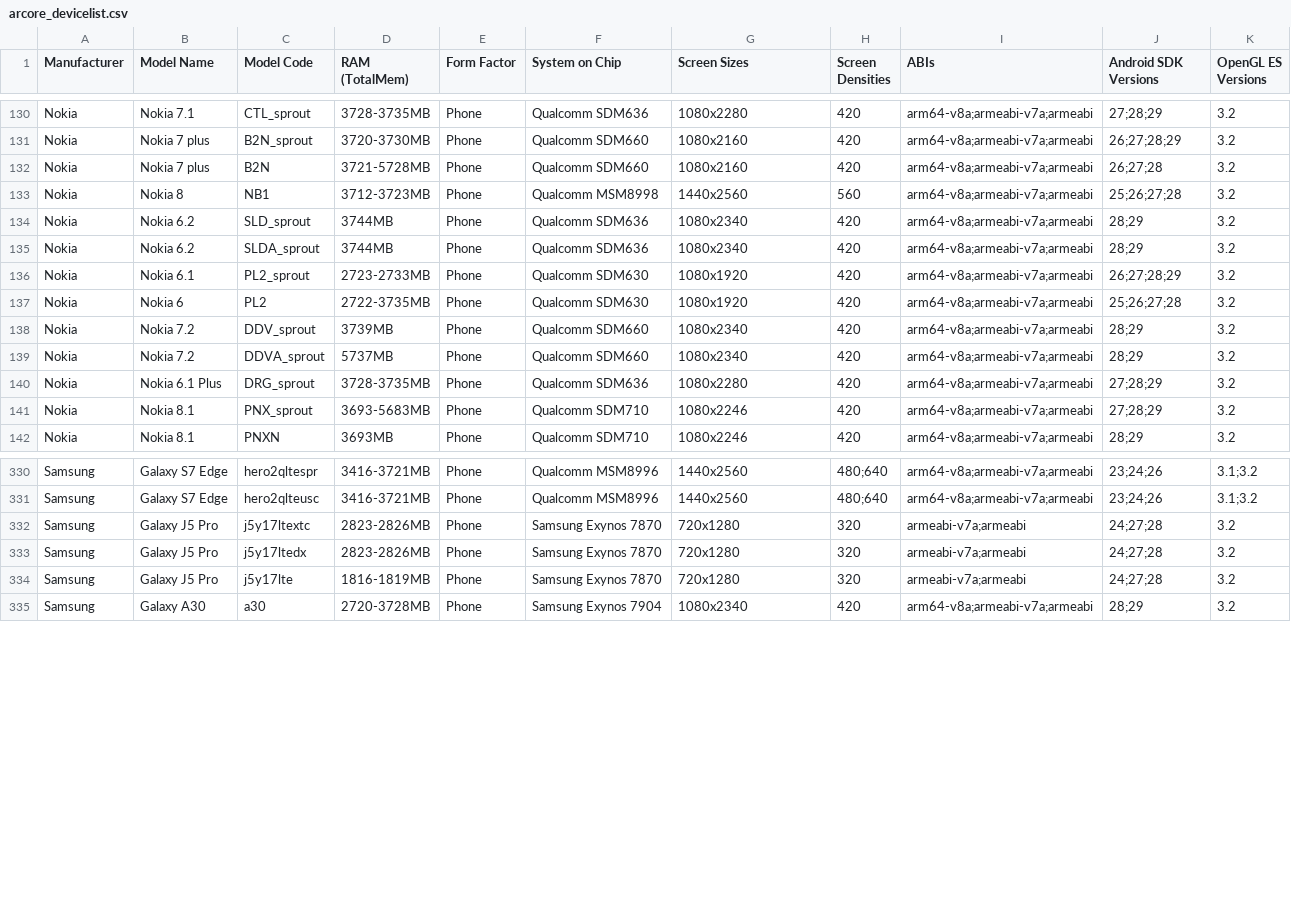
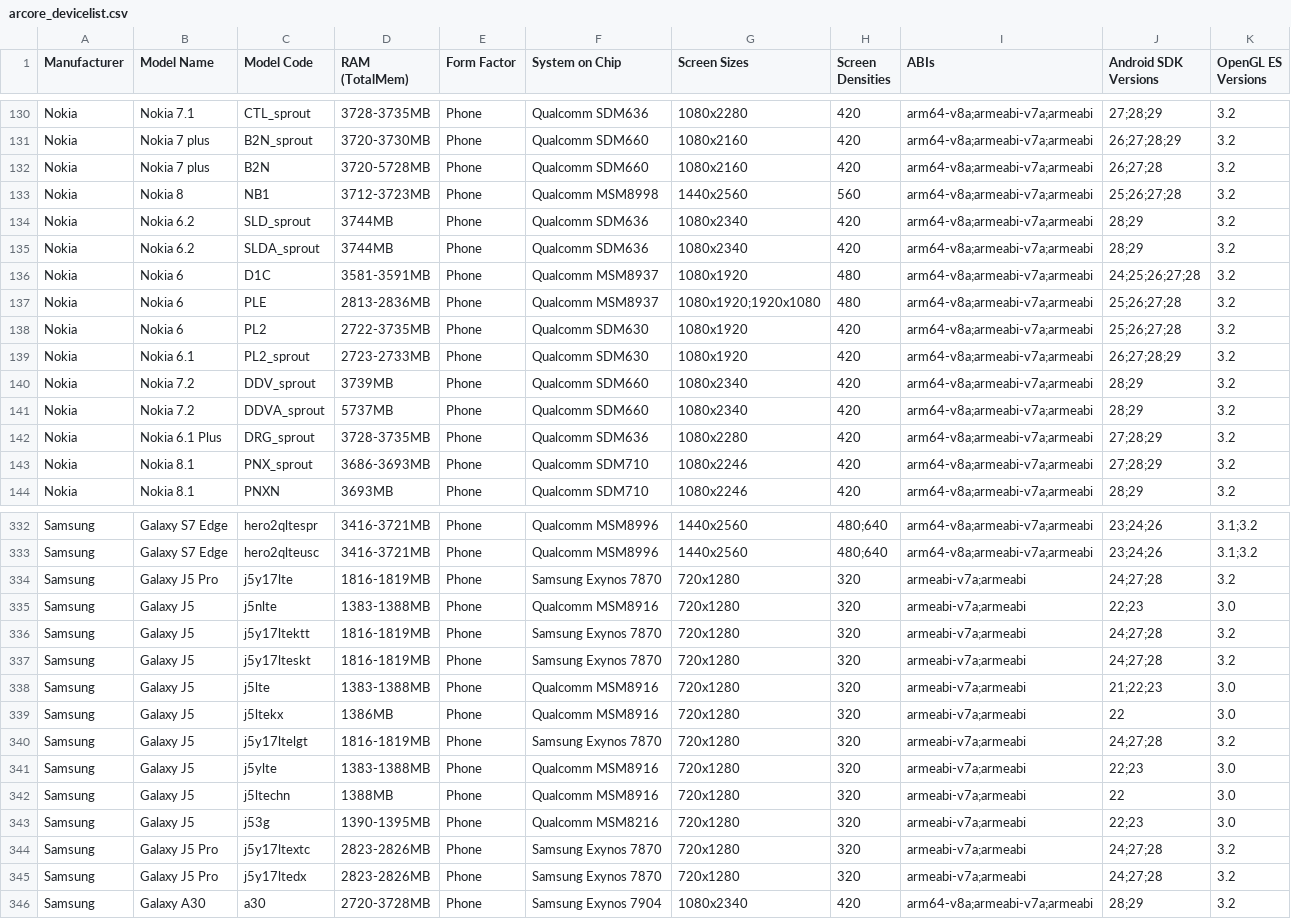
Before and after one commit to rolandsmeenk/ARCore-devices, a CSV file: arcore_devicelist.csv, drawn as a sheet; only a part is shown, gaps mark what is left out; the diff covers the shown part only.

Commit message:
Updated list 26-8-2020

```diff
--- a/arcore_devicelist.csv
+++ b/arcore_devicelist.csv
@@ -131,3 +131,3 @@ Nokia,Nokia 7.1,CTL_sprout,3728-3735MB,Phone,Qualcomm SDM636,1080x2280,420,arm64
 Nokia,Nokia 7 plus,B2N_sprout,3720-3730MB,Phone,Qualcomm SDM660,1080x2160,420,arm64-v8a;armeabi-v7a;armeabi,26;27;28;29,3.2
-Nokia,Nokia 7 plus,B2N,3721-5728MB,Phone,Qualcomm SDM660,1080x2160,420,arm64-v8a;armeabi-v7a;armeabi,26;27;28,3.2
+Nokia,Nokia 7 plus,B2N,3720-5728MB,Phone,Qualcomm SDM660,1080x2160,420,arm64-v8a;armeabi-v7a;armeabi,26;27;28,3.2
 Nokia,Nokia 8,NB1,3712-3723MB,Phone,Qualcomm MSM8998,1440x2560,560,arm64-v8a;armeabi-v7a;armeabi,25;26;27;28,3.2
@@ -135,4 +135,6 @@ Nokia,Nokia 6.2,SLD_sprout,3744MB,Phone,Qualcomm SDM636,1080x2340,420,arm64-v8a;
 Nokia,Nokia 6.2,SLDA_sprout,3744MB,Phone,Qualcomm SDM636,1080x2340,420,arm64-v8a;armeabi-v7a;armeabi,28;29,3.2
+Nokia,Nokia 6,D1C,3581-3591MB,Phone,Qualcomm MSM8937,1080x1920,480,arm64-v8a;armeabi-v7a;armeabi,24;25;26;27;28,3.2
+Nokia,Nokia 6,PLE,2813-2836MB,Phone,Qualcomm MSM8937,1080x1920;1920x1080,480,arm64-v8a;armeabi-v7a;armeabi,25;26;27;28,3.2
+Nokia,Nokia 6,PL2,2722-3735MB,Phone,Qualcomm SDM630,1080x1920,420,arm64-v8a;armeabi-v7a;armeabi,25;26;27;28,3.2
 Nokia,Nokia 6.1,PL2_sprout,2723-2733MB,Phone,Qualcomm SDM630,1080x1920,420,arm64-v8a;armeabi-v7a;armeabi,26;27;28;29,3.2
-Nokia,Nokia 6,PL2,2722-3735MB,Phone,Qualcomm SDM630,1080x1920,420,arm64-v8a;armeabi-v7a;armeabi,25;26;27;28,3.2
 Nokia,Nokia 7.2,DDV_sprout,3739MB,Phone,Qualcomm SDM660,1080x2340,420,arm64-v8a;armeabi-v7a;armeabi,28;29,3.2
@@ -140,3 +142,3 @@ Nokia,Nokia 7.2,DDVA_sprout,5737MB,Phone,Qualcomm SDM660,1080x2340,420,arm64-v8a
 Nokia,Nokia 6.1 Plus,DRG_sprout,3728-3735MB,Phone,Qualcomm SDM636,1080x2280,420,arm64-v8a;armeabi-v7a;armeabi,27;28;29,3.2
-Nokia,Nokia 8.1,PNX_sprout,3693-5683MB,Phone,Qualcomm SDM710,1080x2246,420,arm64-v8a;armeabi-v7a;armeabi,27;28;29,3.2
+Nokia,Nokia 8.1,PNX_sprout,3686-3693MB,Phone,Qualcomm SDM710,1080x2246,420,arm64-v8a;armeabi-v7a;armeabi,27;28;29,3.2
 Nokia,Nokia 8.1,PNXN,3693MB,Phone,Qualcomm SDM710,1080x2246,420,arm64-v8a;armeabi-v7a;armeabi,28;29,3.2
@@ -331,5 +333,14 @@ Samsung,Galaxy S7 Edge,hero2qltespr,3416-3721MB,Phone,Qualcomm MSM8996,1440x2560
 Samsung,Galaxy S7 Edge,hero2qlteusc,3416-3721MB,Phone,Qualcomm MSM8996,1440x2560,480;640,arm64-v8a;armeabi-v7a;armeabi,23;24;26,3.1;3.2
+Samsung,Galaxy J5 Pro,j5y17lte,1816-1819MB,Phone,Samsung Exynos 7870,720x1280,320,armeabi-v7a;armeabi,24;27;28,3.2
+Samsung,Galaxy J5,j5nlte,1383-1388MB,Phone,Qualcomm MSM8916,720x1280,320,armeabi-v7a;armeabi,22;23,3.0
+Samsung,Galaxy J5,j5y17ltektt,1816-1819MB,Phone,Samsung Exynos 7870,720x1280,320,armeabi-v7a;armeabi,24;27;28,3.2
+Samsung,Galaxy J5,j5y17lteskt,1816-1819MB,Phone,Samsung Exynos 7870,720x1280,320,armeabi-v7a;armeabi,24;27;28,3.2
+Samsung,Galaxy J5,j5lte,1383-1388MB,Phone,Qualcomm MSM8916,720x1280,320,armeabi-v7a;armeabi,21;22;23,3.0
+Samsung,Galaxy J5,j5ltekx,1386MB,Phone,Qualcomm MSM8916,720x1280,320,armeabi-v7a;armeabi,22,3.0
+Samsung,Galaxy J5,j5y17ltelgt,1816-1819MB,Phone,Samsung Exynos 7870,720x1280,320,armeabi-v7a;armeabi,24;27;28,3.2
+Samsung,Galaxy J5,j5ylte,1383-1388MB,Phone,Qualcomm MSM8916,720x1280,320,armeabi-v7a;armeabi,22;23,3.0
+Samsung,Galaxy J5,j5ltechn,1388MB,Phone,Qualcomm MSM8916,720x1280,320,armeabi-v7a;armeabi,22,3.0
+Samsung,Galaxy J5,j53g,1390-1395MB,Phone,Qualcomm MSM8216,720x1280,320,armeabi-v7a;armeabi,22;23,3.0
 Samsung,Galaxy J5 Pro,j5y17ltextc,2823-2826MB,Phone,Samsung Exynos 7870,720x1280,320,armeabi-v7a;armeabi,24;27;28,3.2
 Samsung,Galaxy J5 Pro,j5y17ltedx,2823-2826MB,Phone,Samsung Exynos 7870,720x1280,320,armeabi-v7a;armeabi,24;27;28,3.2
-Samsung,Galaxy J5 Pro,j5y17lte,1816-1819MB,Phone,Samsung Exynos 7870,720x1280,320,armeabi-v7a;armeabi,24;27;28,3.2
 Samsung,Galaxy A30,a30,2720-3728MB,Phone,Samsung Exynos 7904,1080x2340,420,arm64-v8a;armeabi-v7a;armeabi,28;29,3.2
```
Also changed, not shown: 9 moved rows and 62 edited cells elsewhere in this file.
